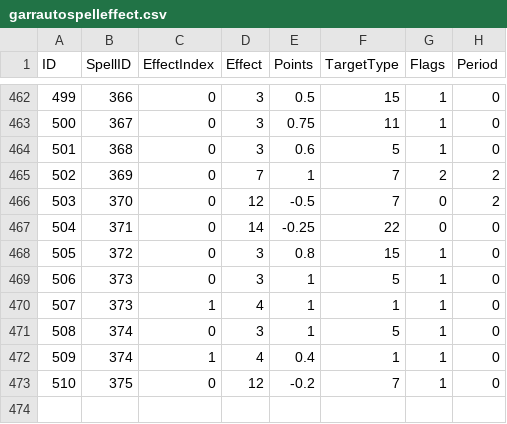
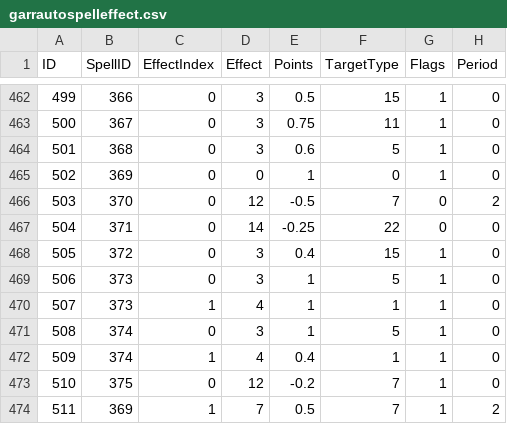
Before and after one commit to Konctantin/CovenantMissionRobot, a CSV file: wow_csv/garrautospelleffect.csv, drawn as a sheet; only a part is shown, gaps mark what is left out.

Commit message:
Update tables
Signed-off-by: Konctantin <gawrilyako@gmail.com>

```diff
--- a/wow_csv/garrautospelleffect.csv
+++ b/wow_csv/garrautospelleffect.csv
@@ -464,6 +464,6 @@ ID,SpellID,EffectIndex,Effect,Points,TargetType,Flags,Period
 501,368,0,3,0.6,5,1,0
-502,369,0,7,1,7,2,2
+502,369,0,0,1,0,1,0
 503,370,0,12,-0.5,7,0,2
 504,371,0,14,-0.25,22,0,0
-505,372,0,3,0.8,15,1,0
+505,372,0,3,0.4,15,1,0
 506,373,0,3,1,5,1,0
@@ -473 +473,2 @@ ID,SpellID,EffectIndex,Effect,Points,TargetType,Flags,Period
 510,375,0,12,-0.2,7,1,0
+511,369,1,7,0.5,7,1,2
```
Also changed, not shown: 2 other files.
